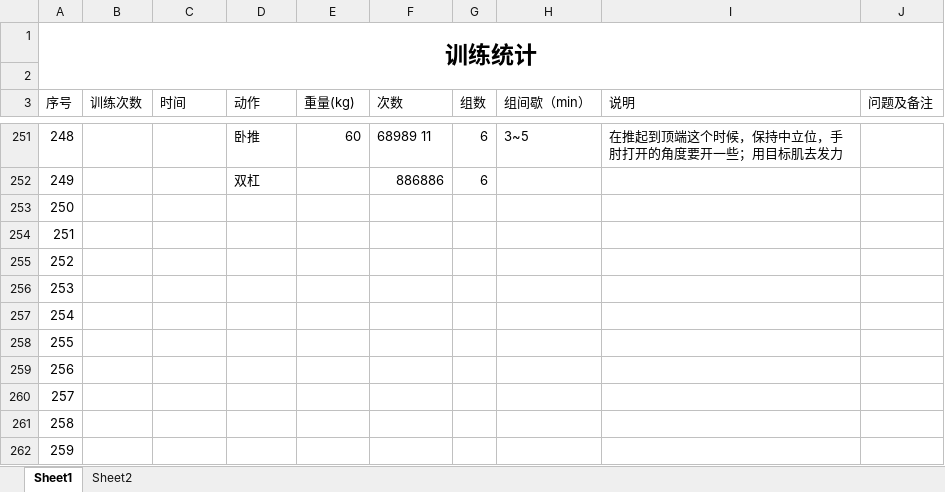
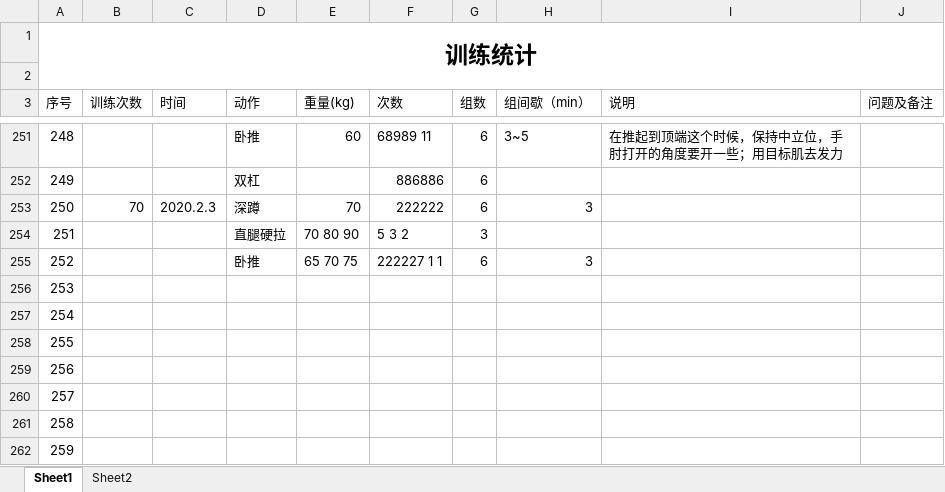
Before and after one commit to ydchen-use/daily_work, an Excel workbook: ReadandFitness/Fitness_record.xlsx, sheet Sheet1, drawn as a sheet; only a part is shown, gaps mark what is left out; values as stored, in another font and other column widths than the file's, no borders; the diff names each change by its address in the sheet, - before the commit and + after, or states it on an @@ line.

Commit message:
add some contents

```diff
--- a/ReadandFitness/Fitness_record.xlsx (sheet Sheet1)
+++ b/ReadandFitness/Fitness_record.xlsx (sheet Sheet1)
-B253 (训练次数): (empty)
+B253 (训练次数): 70
-C253 (时间): (empty)
+C253 (时间): 2020.2.3
-D253 (动作): (empty)
+D253 (动作): 深蹲
-E253 (重量(kg)): (empty)
+E253 (重量(kg)): 70
-F253 (次数): (empty)
+F253 (次数): 222222
-G253 (组数): (empty)
+G253 (组数): 6
-H253 (组间歇（min）): (empty)
+H253 (组间歇（min）): 3
-D254 (动作): (empty)
+D254 (动作): 直腿硬拉
-E254 (重量(kg)): (empty)
+E254 (重量(kg)): 70 80 90
-F254 (次数): (empty)
+F254 (次数): 5 3 2
-G254 (组数): (empty)
+G254 (组数): 3
-D255 (动作): (empty)
+D255 (动作): 卧推
-E255 (重量(kg)): (empty)
+E255 (重量(kg)): 65 70 75
-F255 (次数): (empty)
+F255 (次数): 222227 1 1
-G255 (组数): (empty)
+G255 (组数): 6
-H255 (组间歇（min）): (empty)
+H255 (组间歇（min）): 3
```
